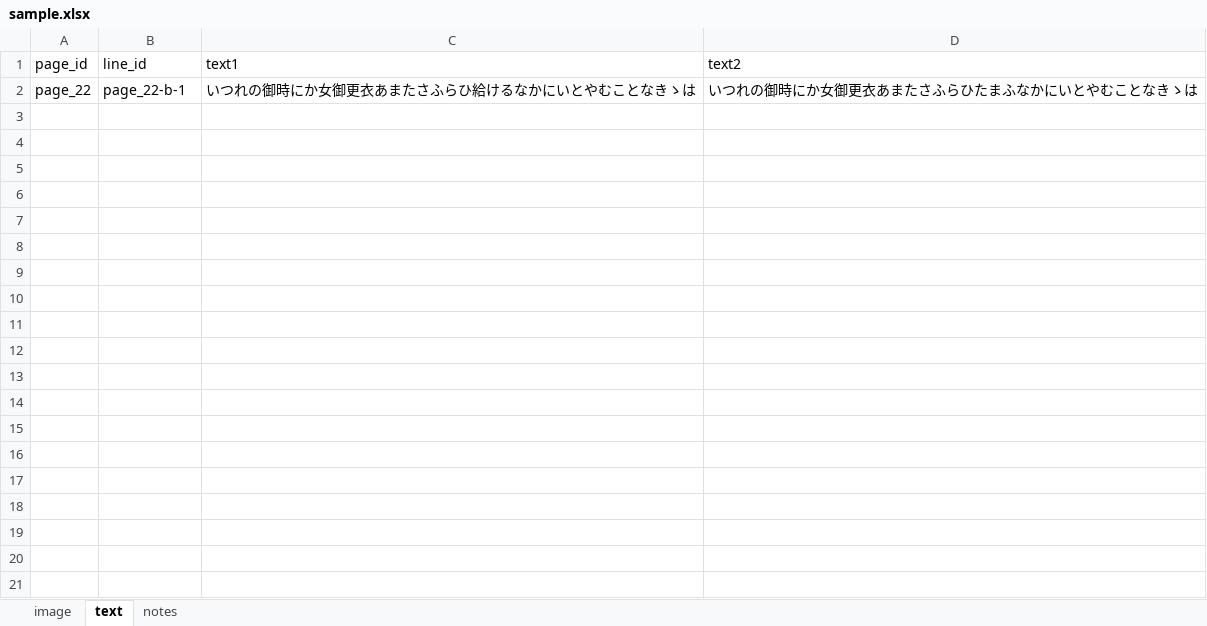
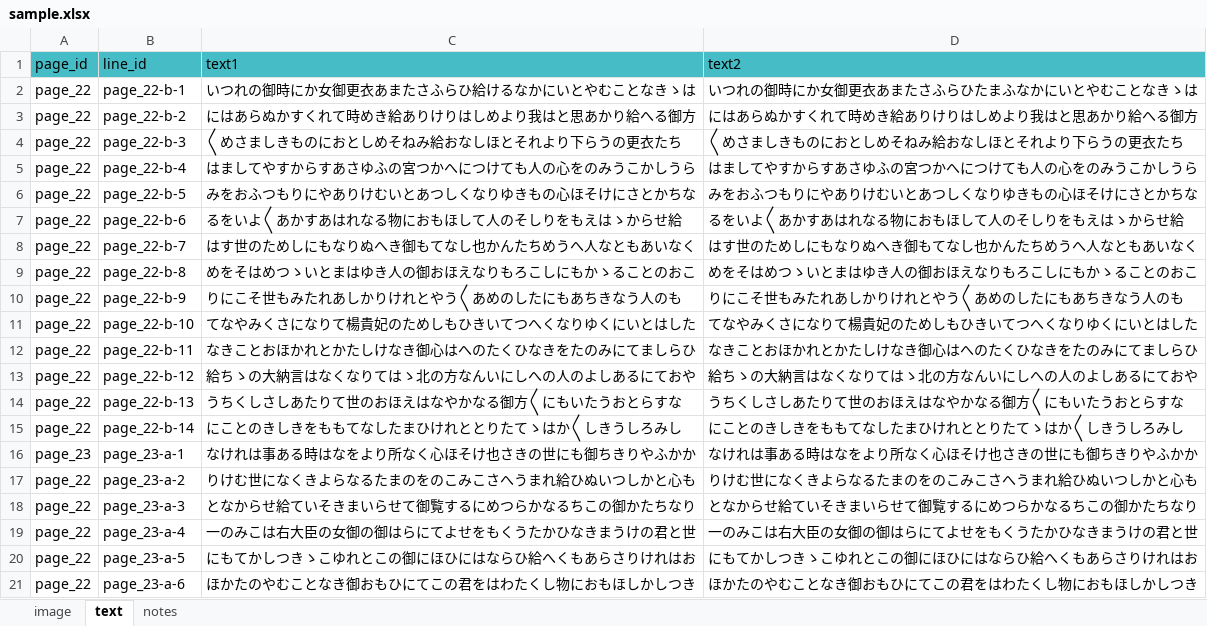
Before and after one commit to nakamura196/tei_excel_tools, an Excel workbook: demo/data/sample.xlsx, sheet text, drawn as a sheet; values as stored, in another font and other column widths than the file's, no borders; the diff names each change by its address in the sheet, - before the commit and + after, or states it on an @@ line.

Commit message:
Add files via upload

```diff
--- a/demo/data/sample.xlsx (sheet text)
+++ b/demo/data/sample.xlsx (sheet text)
-A1:D1 fill: none
+A1:D1 fill: #46BDC6
+row 3: page_22 | page_22-b-2 | にはあらぬかすくれて時めき給ありけりはしめより我はと思あかり給へる御方 | にはあらぬかすくれて時めき給ありけりはしめより我はと思あかり給へる御方
+row 4: page_22 | page_22-b-3 | 〱めさましきものにおとしめそねみ給おなしほとそれより下らうの更衣たち | 〱めさましきものにおとしめそねみ給おなしほとそれより下らうの更衣たち
+row 5: page_22 | page_22-b-4 | はましてやすからすあさゆふの宮つかへにつけても人の心をのみうこかしうら | はましてやすからすあさゆふの宮つかへにつけても人の心をのみうこかしうら
+row 6: page_22 | page_22-b-5 | みをおふつもりにやありけむいとあつしくなりゆきもの心ほそけにさとかちな | みをおふつもりにやありけむいとあつしくなりゆきもの心ほそけにさとかちな
+row 7: page_22 | page_22-b-6 | るをいよ〱あかすあはれなる物におもほして人のそしりをもえはゝからせ給 | るをいよ〱あかすあはれなる物におもほして人のそしりをもえはゝからせ給
+row 8: page_22 | page_22-b-7 | はす世のためしにもなりぬへき御もてなし也かんたちめうへ人なともあいなく | はす世のためしにもなりぬへき御もてなし也かんたちめうへ人なともあいなく
+row 9: page_22 | page_22-b-8 | めをそはめつゝいとまはゆき人の御おほえなりもろこしにもかゝることのおこ | めをそはめつゝいとまはゆき人の御おほえなりもろこしにもかゝることのおこ
+row 10: page_22 | page_22-b-9 | りにこそ世もみたれあしかりけれとやう〱あめのしたにもあちきなう人のも | りにこそ世もみたれあしかりけれとやう〱あめのしたにもあちきなう人のも
+row 11: page_22 | page_22-b-10 | てなやみくさになりて楊貴妃のためしもひきいてつへくなりゆくにいとはした | てなやみくさになりて楊貴妃のためしもひきいてつへくなりゆくにいとはした
+row 12: page_22 | page_22-b-11 | なきことおほかれとかたしけなき御心はへのたくひなきをたのみにてましらひ | なきことおほかれとかたしけなき御心はへのたくひなきをたのみにてましらひ
+row 13: page_22 | page_22-b-12 | 給ちゝの大納言はなくなりてはゝ北の方なんいにしへの人のよしあるにておや | 給ちゝの大納言はなくなりてはゝ北の方なんいにしへの人のよしあるにておや
+row 14: page_22 | page_22-b-13 | うちくしさしあたりて世のおほえはなやかなる御方〱にもいたうおとらすな | うちくしさしあたりて世のおほえはなやかなる御方〱にもいたうおとらすな
+row 15: page_22 | page_22-b-14 | にことのきしきをももてなしたまひけれととりたてゝはか〱しきうしろみし | にことのきしきをももてなしたまひけれととりたてゝはか〱しきうしろみし
+row 16: page_23 | page_23-a-1 | なけれは事ある時はなをより所なく心ほそけ也さきの世にも御ちきりやふかか | なけれは事ある時はなをより所なく心ほそけ也さきの世にも御ちきりやふかか
+row 17: page_22 | page_23-a-2 | りけむ世になくきよらなるたまのをのこみこさへうまれ給ひぬいつしかと心も | りけむ世になくきよらなるたまのをのこみこさへうまれ給ひぬいつしかと心も
+row 18: page_22 | page_23-a-3 | となからせ給ていそきまいらせて御覧するにめつらかなるちこの御かたちなり | となからせ給ていそきまいらせて御覧するにめつらかなるちこの御かたちなり
+row 19: page_22 | page_23-a-4 | 一のみこは右大臣の女御の御はらにてよせをもくうたかひなきまうけの君と世 | 一のみこは右大臣の女御の御はらにてよせをもくうたかひなきまうけの君と世
+row 20: page_22 | page_23-a-5 | にもてかしつきゝこゆれとこの御にほひにはならひ給へくもあらさりけれはお | にもてかしつきゝこゆれとこの御にほひにはならひ給へくもあらさりけれはお
+row 21: page_22 | page_23-a-6 | ほかたのやむことなき御おもひにてこの君をはわたくし物におもほしかしつき | ほかたのやむことなき御おもひにてこの君をはわたくし物におもほしかしつき
```
Also changed, not shown: sheet notes, sheet image.
